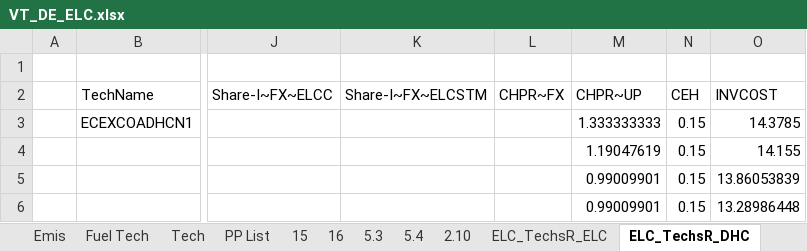
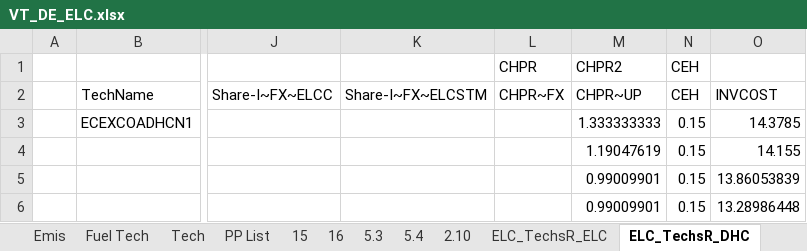
Before and after one commit to AdamVejstrup/Bachelor, an Excel workbook: TIMES-DE/VT_DE_ELC.xlsx, sheet ELC_TechsR_DHC, drawn as a sheet; only a part is shown, gaps mark what is left out; values as stored, in another font and other column widths than the file's, no borders; table styles not drawn; the diff names each change by its address in the sheet, - before the commit and + after, or states it on an @@ line.

```diff
--- a/TIMES-DE/VT_DE_ELC.xlsx (sheet ELC_TechsR_DHC)
+++ b/TIMES-DE/VT_DE_ELC.xlsx (sheet ELC_TechsR_DHC)
-L1 (CHPR~FX): (empty)
+L1 (CHPR~FX): CHPR
-M1 (CHPR~UP): (empty)
+M1 (CHPR~UP): CHPR2
-N1 (CEH): (empty)
+N1 (CEH): CEH
```
Also changed, not shown: sheet Tech.
